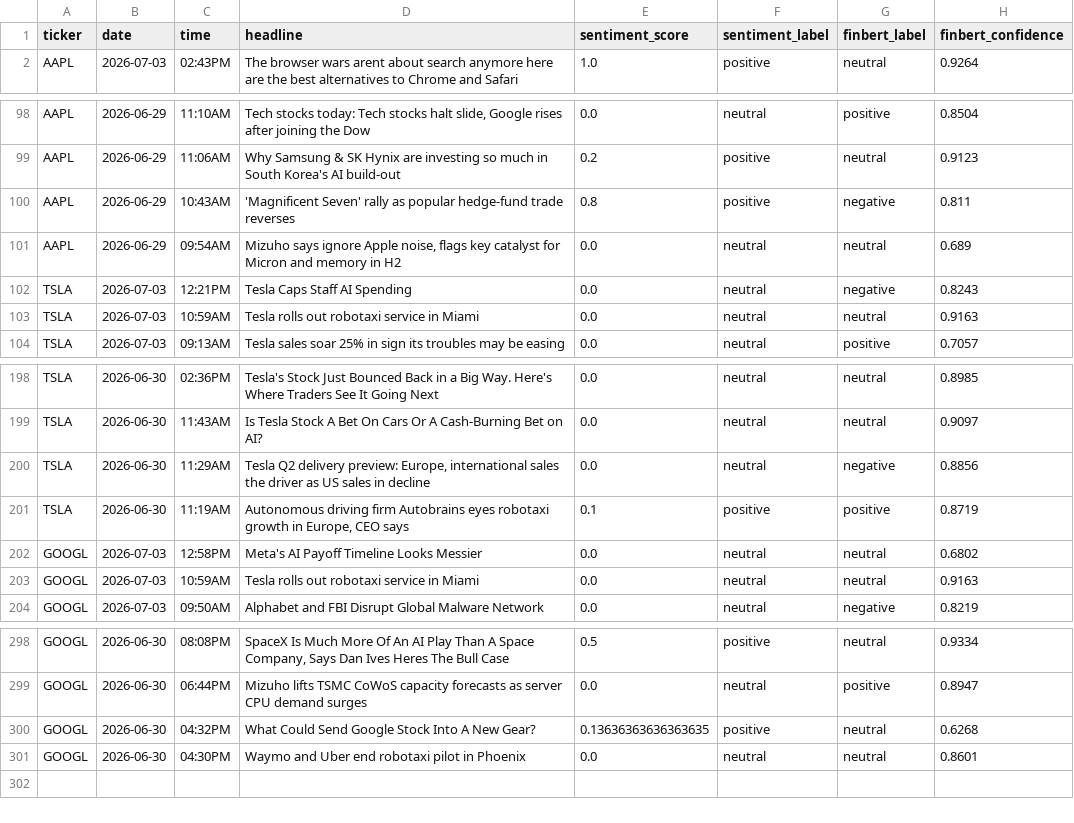
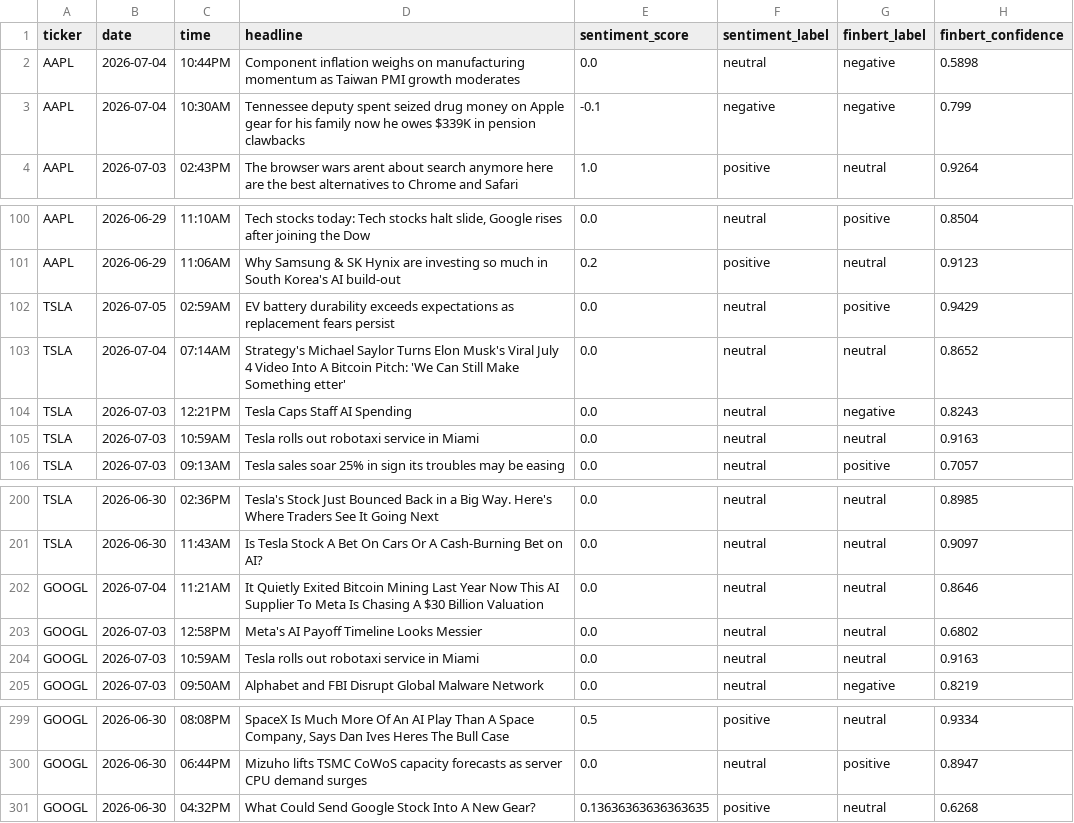
Before and after one commit to andrewkorot/python-scrper-financial-news-sentiment, a CSV file: financial_sentiment_data_v2.csv, drawn as a sheet; only a part is shown, gaps mark what is left out.

Commit message:
Auto update: daily sentiment scrape

```diff
--- a/financial_sentiment_data_v2.csv
+++ b/financial_sentiment_data_v2.csv
@@ -1,2 +1,4 @@
 ticker,date,time,headline,sentiment_score,sentiment_label,finbert_label,finbert_confidence
+AAPL,2026-07-04,10:44PM,Component inflation weighs on manufacturing momentum as Taiwan PMI growth moderates,0.0,neutral,negative,0.5898
+AAPL,2026-07-04,10:30AM,Tennessee deputy spent seized drug money on Apple gear for his family  now he owes $339K in pension clawbacks,-0.1,negative,negative,0.799
 AAPL,2026-07-03,02:43PM,The browser wars arent about search anymore  here are the best alternatives to Chrome and Safari,1.0,positive,neutral,0.9264
@@ -99,4 +101,4 @@ AAPL,2026-06-29,11:10AM,"Tech stocks today: Tech stocks halt slide, Google rises
 AAPL,2026-06-29,11:06AM,Why Samsung & SK Hynix are investing so much in South Korea's AI build-out,0.2,positive,neutral,0.9123
-AAPL,2026-06-29,10:43AM,'Magnificent Seven' rally as popular hedge-fund trade reverses,0.8,positive,negative,0.811
-AAPL,2026-06-29,09:54AM,"Mizuho says ignore Apple noise, flags key catalyst for Micron and memory in H2",0.0,neutral,neutral,0.689
+TSLA,2026-07-05,02:59AM,EV battery durability exceeds expectations as replacement fears persist,0.0,neutral,positive,0.9429
+TSLA,2026-07-04,07:14AM,Strategy's Michael Saylor Turns Elon Musk's Viral July 4 Video Into A Bitcoin Pitch: 'We Can Still Make Something etter',0.0,neutral,neutral,0.8652
 TSLA,2026-07-03,12:21PM,Tesla Caps Staff AI Spending,0.0,neutral,negative,0.8243
@@ -199,4 +201,3 @@ TSLA,2026-06-30,02:36PM,Tesla's Stock Just Bounced Back in a Big Way. Here's Whe
 TSLA,2026-06-30,11:43AM,Is Tesla Stock A Bet On Cars Or A Cash-Burning Bet on AI?,0.0,neutral,neutral,0.9097
-TSLA,2026-06-30,11:29AM,"Tesla Q2 delivery preview: Europe, international sales the driver as US sales in decline",0.0,neutral,negative,0.8856
-TSLA,2026-06-30,11:19AM,"Autonomous driving firm Autobrains eyes robotaxi growth in Europe, CEO says",0.1,positive,positive,0.8719
+GOOGL,2026-07-04,11:21AM,It Quietly Exited Bitcoin Mining Last Year  Now This AI Supplier To Meta Is Chasing A $30 Billion Valuation,0.0,neutral,neutral,0.8646
 GOOGL,2026-07-03,12:58PM,Meta's AI Payoff Timeline Looks Messier,0.0,neutral,neutral,0.6802
@@ -300,2 +301 @@ GOOGL,2026-06-30,06:44PM,Mizuho lifts TSMC CoWoS capacity forecasts as server CP
 GOOGL,2026-06-30,04:32PM,What Could Send Google Stock Into A New Gear?,0.13636363636363635,positive,neutral,0.6268
-GOOGL,2026-06-30,04:30PM,Waymo and Uber end robotaxi pilot in Phoenix,0.0,neutral,neutral,0.8601
```
